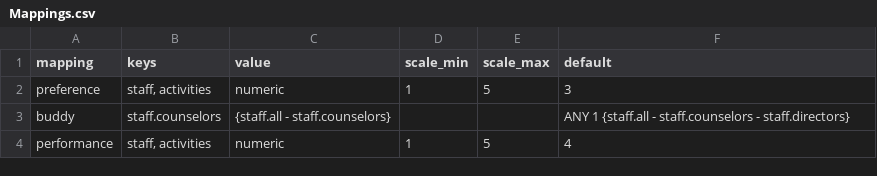
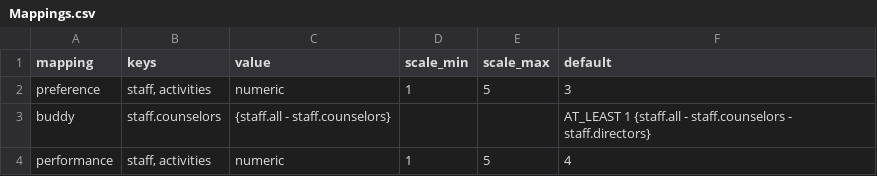
Before and after one commit to Dylan-Puppet-Master/Puppet-Strings, a CSV file: puppet_strings/training/data/config/Mappings.csv, drawn as a sheet.

```diff
--- a/puppet_strings/training/data/config/Mappings.csv
+++ b/puppet_strings/training/data/config/Mappings.csv
@@ -2,3 +2,3 @@ mapping,keys,value,scale_min,scale_max,default
 preference,"staff, activities",numeric,1,5,3
-buddy,staff.counselors,{staff.all - staff.counselors},,,ANY 1 {staff.all - staff.counselors - staff.directors}
+buddy,staff.counselors,{staff.all - staff.counselors},,,AT_LEAST 1 {staff.all - staff.counselors - staff.directors}
 performance,"staff, activities",numeric,1,5,4
```
Also changed, not shown: 53 other files.
